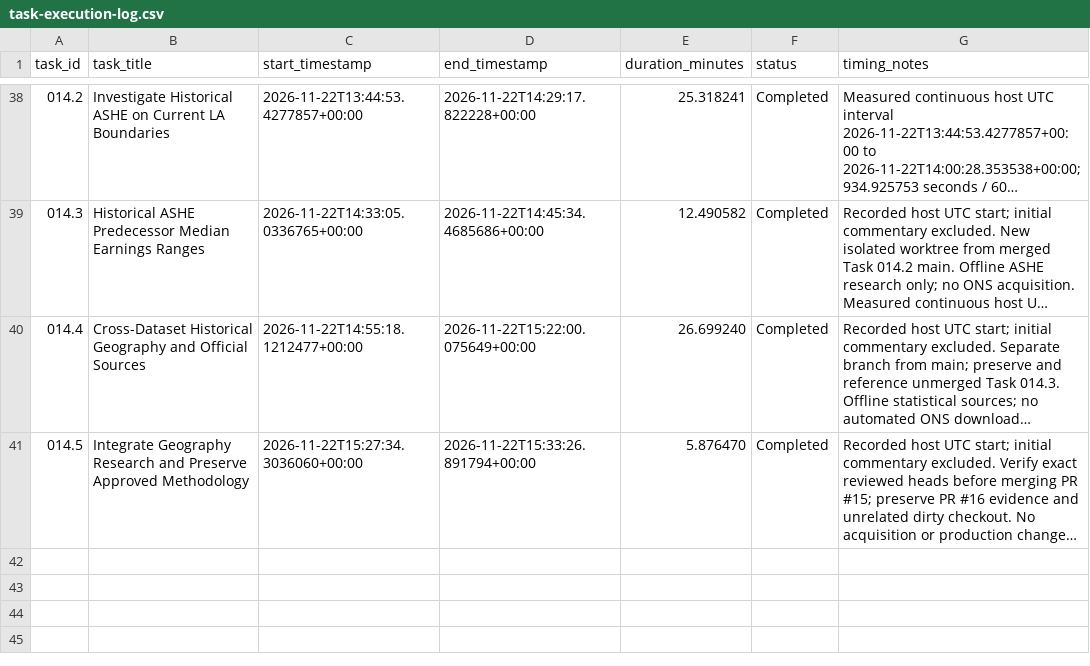
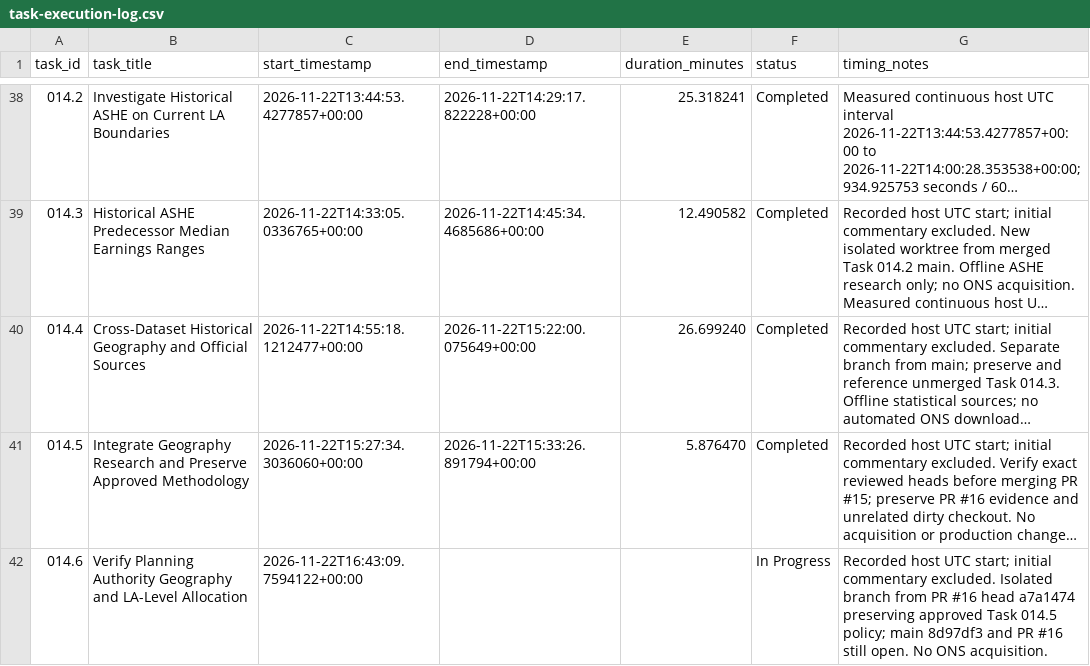
Before and after one commit to chanmlh026/rental-forecasting, a CSV file: docs/task-execution-log.csv, drawn as a sheet; only a part is shown, gaps mark what is left out; long unchanged cells end in …; the diff names each change by its address in the sheet, - before the commit and + after, or states it on an @@ line.

Commit message:
Research planning geography and historical LA allocation limits

```diff
--- a/docs/task-execution-log.csv
+++ b/docs/task-execution-log.csv
+row 42: 014.6 | Verify Planning Authority Geography and LA-Level Allocation | 2026-11-22T16:43:09.7594122+00:00 |  |  | In Progress | Recorded host UTC start; initial commentary excluded. Isolated branch from PR #16 head a7a1474 preserving approved Task 014.5 policy; main 8d97df3 and PR #16 still open. No ONS acquisition.
```
Also changed, not shown: 16 other files.
